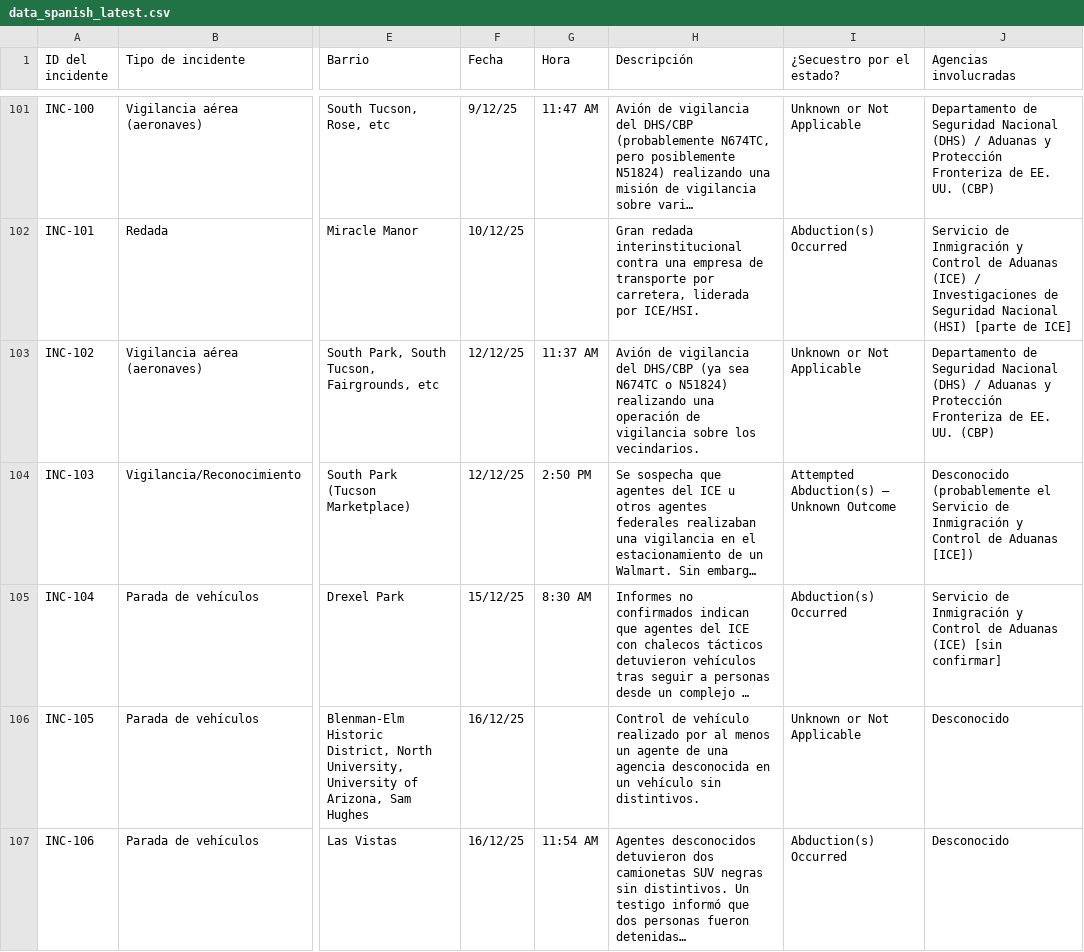
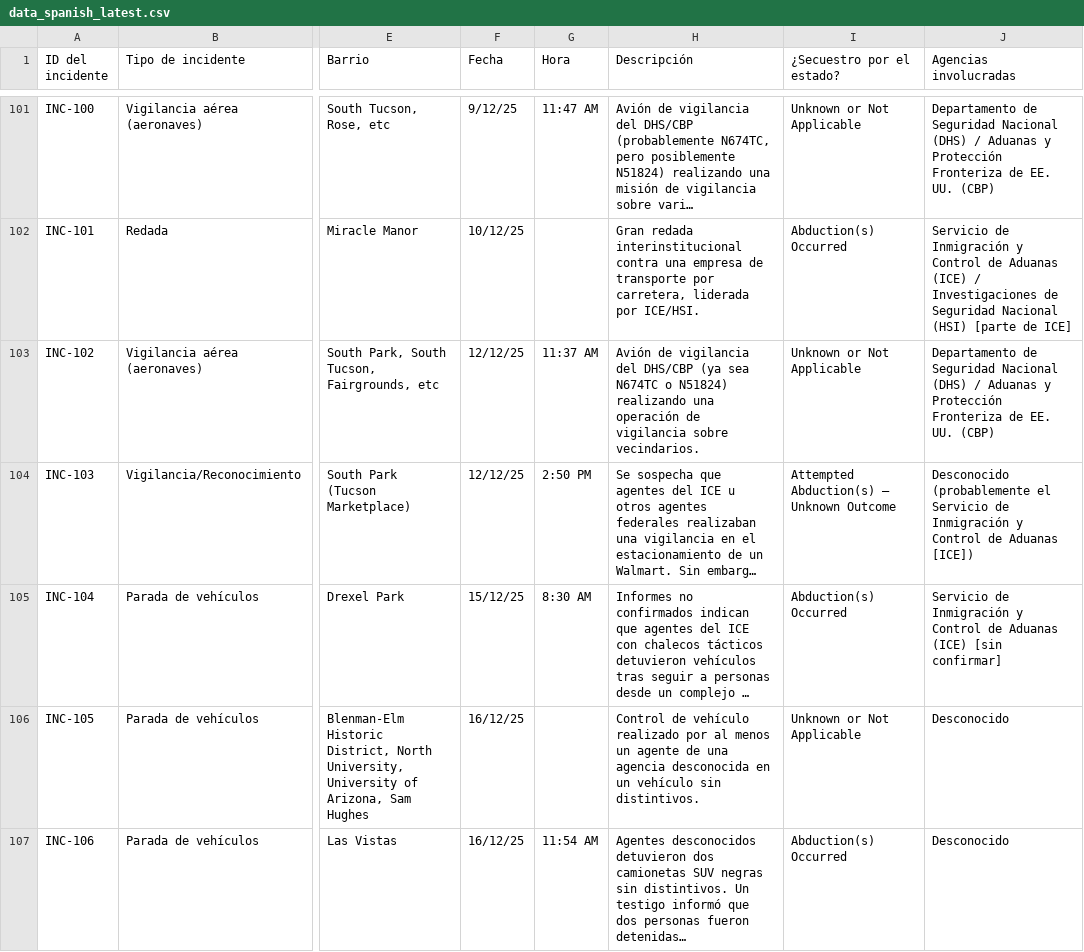
Before and after one commit to TucsonMigraMap/Migra-Map-Data, a CSV file: data_spanish_latest.csv, drawn as a sheet; only a part is shown, gaps mark what is left out; long unchanged cells end in …; the diff covers the shown part only; the diff names each change by its address in the sheet, - before the commit and + after, or states it on an @@ line.

```diff
--- a/data_spanish_latest.csv
+++ b/data_spanish_latest.csv
-H103 (Descripción): …vigilancia sobre los vecindarios.
+H103 (Descripción): …vigilancia sobre vecindarios.
```
Also changed, not shown: 18 edited cells elsewhere in this file, data_spanish.csv.
